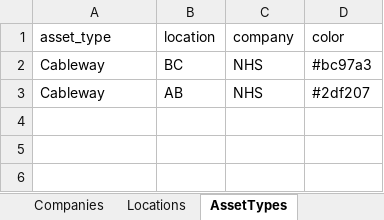
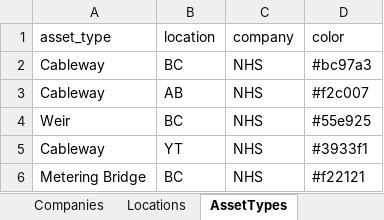
Before and after one commit to JustinRaoECCC/nhs-infrastructure-map-electron, an Excel workbook: data/lookups.xlsx, sheet AssetTypes, drawn as a sheet; values as stored, in another font and other column widths than the file's, no borders; the diff names each change by its address in the sheet, - before the commit and + after, or states it on an @@ line.

```diff
--- a/data/lookups.xlsx (sheet AssetTypes)
+++ b/data/lookups.xlsx (sheet AssetTypes)
-D3 (color): #2df207
+D3 (color): #f2c007
+row 4: Weir | BC | NHS | #55e925
+row 5: Cableway | YT | NHS | #3933f1
+row 6: Metering Bridge | BC | NHS | #f22121
```
Also changed, not shown: sheet Locations, 5 other files.
